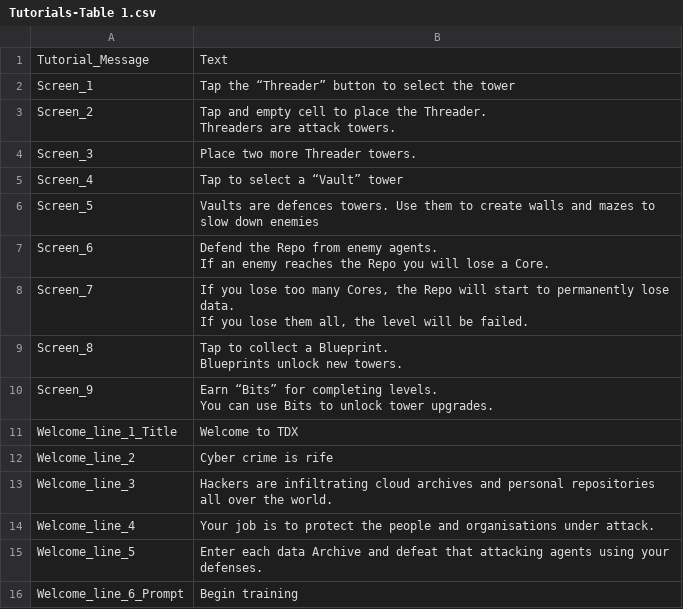
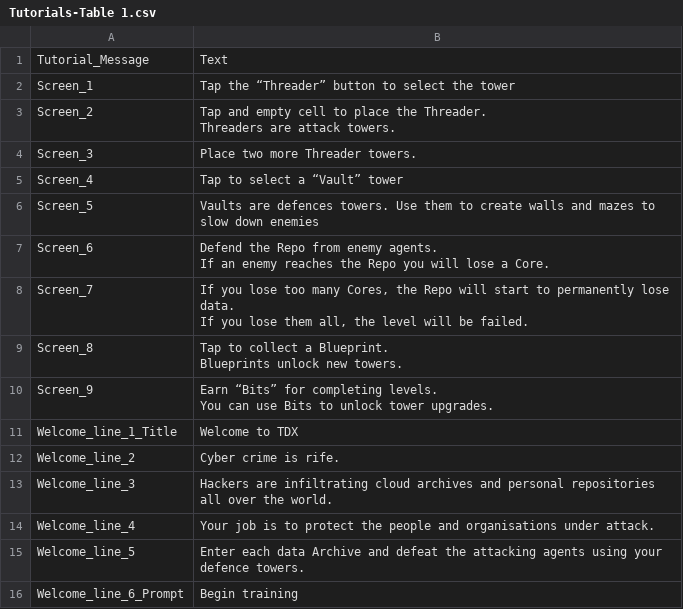
Before and after one commit to Jogosity/TDX, a CSV file: Code/content/TDX_Text/Tutorials-Table 1.csv, drawn as a sheet.

```diff
--- a/Code/content/TDX_Text/Tutorials-Table 1.csv
+++ b/Code/content/TDX_Text/Tutorials-Table 1.csv
@@ -16,6 +16,6 @@ You can use Bits to unlock tower upgrades.",,,
 Welcome_line_1_Title,Welcome to TDX,,,
-Welcome_line_2,Cyber crime is rife,,,
+Welcome_line_2,Cyber crime is rife.,,,
 Welcome_line_3,Hackers are infiltrating cloud archives and personal repositories all over the world.,,,
 Welcome_line_4,Your job is to protect the people and organisations under attack.,,,
-Welcome_line_5,Enter each data Archive and defeat that attacking agents using your defenses. ,,,
+Welcome_line_5,Enter each data Archive and defeat the attacking agents using your defence towers. ,,,
 Welcome_line_6_Prompt,Begin training,,,
```
Also changed, not shown: Code/content/TDX_Text/Archives-Table 1.csv, 7 other files.
